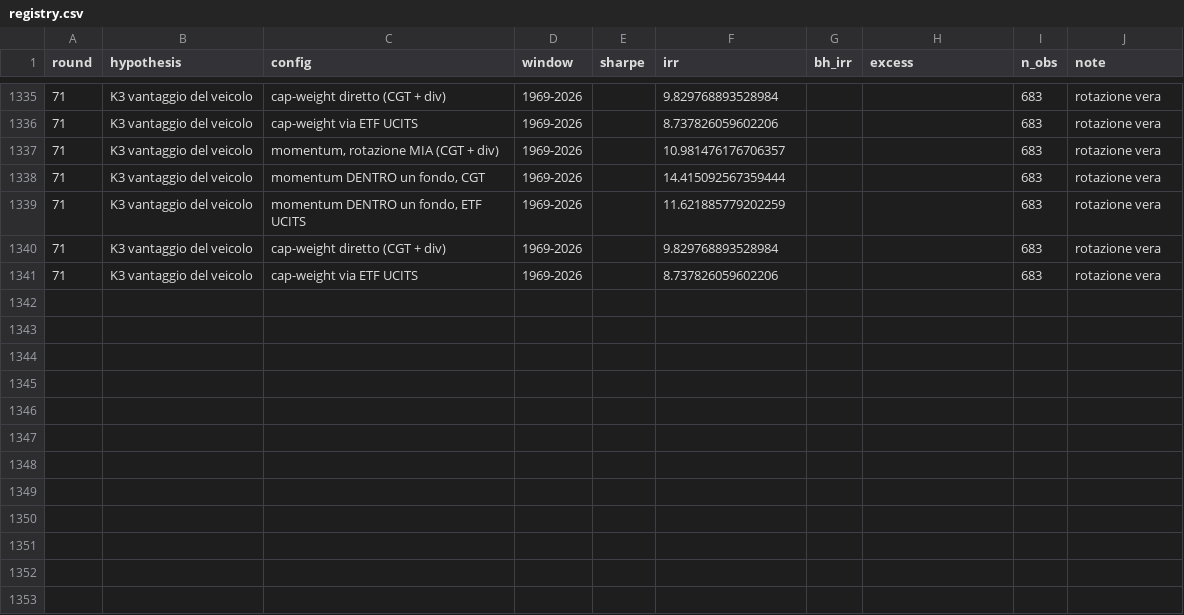
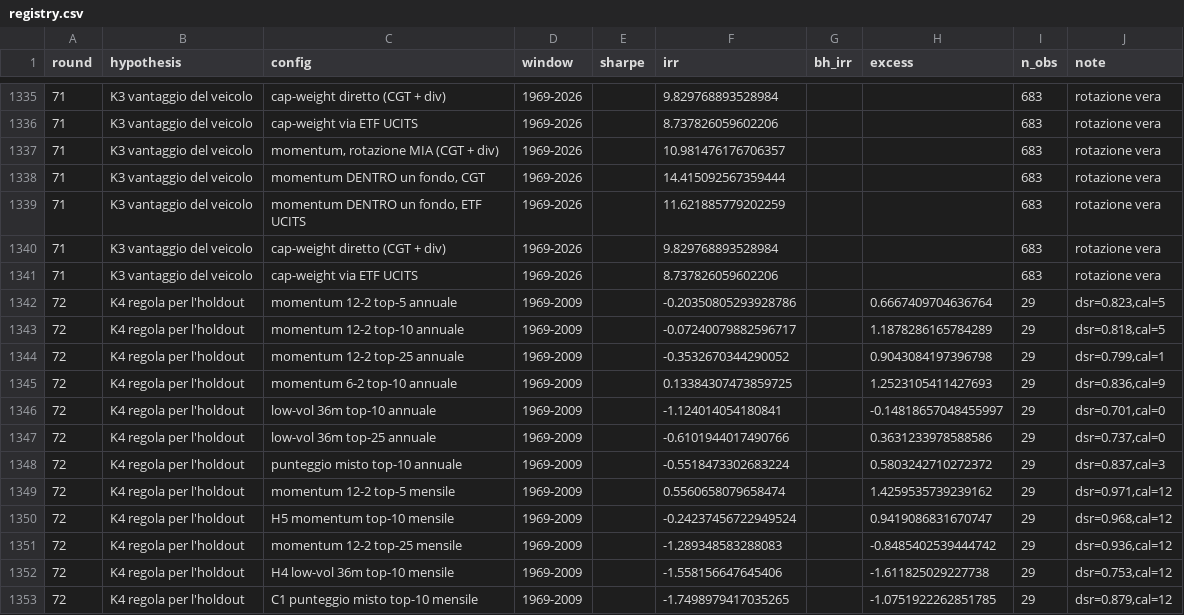
Before and after one commit to roccosaviano/mecagent-technical-test, a CSV file: quant/research/registry.csv, drawn as a sheet; only a part is shown, gaps mark what is left out; the diff names each change by its address in the sheet, - before the commit and + after, or states it on an @@ line.

```diff
--- a/quant/research/registry.csv
+++ b/quant/research/registry.csv
+row 1342: 72 | K4 regola per l'holdout | momentum 12-2 top-5 annuale | 1969-2009 |  | -0.20350805293928786 |  | 0.6667409704636764 | 29 | dsr=0.823,cal=5
+row 1343: 72 | K4 regola per l'holdout | momentum 12-2 top-10 annuale | 1969-2009 |  | -0.07240079882596717 |  | 1.1878286165784289 | 29 | dsr=0.818,cal=5
+row 1344: 72 | K4 regola per l'holdout | momentum 12-2 top-25 annuale | 1969-2009 |  | -0.3532670344290052 |  | 0.9043084197396798 | 29 | dsr=0.799,cal=1
+row 1345: 72 | K4 regola per l'holdout | momentum 6-2 top-10 annuale | 1969-2009 |  | 0.13384307473859725 |  | 1.2523105411427693 | 29 | dsr=0.836,cal=9
+row 1346: 72 | K4 regola per l'holdout | low-vol 36m top-10 annuale | 1969-2009 |  | -1.124014054180841 |  | -0.14818657048455997 | 29 | dsr=0.701,cal=0
+row 1347: 72 | K4 regola per l'holdout | low-vol 36m top-25 annuale | 1969-2009 |  | -0.6101944017490766 |  | 0.3631233978588586 | 29 | dsr=0.737,cal=0
+row 1348: 72 | K4 regola per l'holdout | punteggio misto top-10 annuale | 1969-2009 |  | -0.5518473302683224 |  | 0.5803242710272372 | 29 | dsr=0.837,cal=3
+row 1349: 72 | K4 regola per l'holdout | momentum 12-2 top-5 mensile | 1969-2009 |  | 0.5560658079658474 |  | 1.4259535739239162 | 29 | dsr=0.971,cal=12
+row 1350: 72 | K4 regola per l'holdout | H5 momentum top-10 mensile | 1969-2009 |  | -0.24237456722949524 |  | 0.9419086831670747 | 29 | dsr=0.968,cal=12
+row 1351: 72 | K4 regola per l'holdout | momentum 12-2 top-25 mensile | 1969-2009 |  | -1.289348583288083 |  | -0.8485402539444742 | 29 | dsr=0.936,cal=12
+row 1352: 72 | K4 regola per l'holdout | H4 low-vol 36m top-10 mensile | 1969-2009 |  | -1.558156647645406 |  | -1.611825029227738 | 29 | dsr=0.753,cal=12
+row 1353: 72 | K4 regola per l'holdout | C1 punteggio misto top-10 mensile | 1969-2009 |  | -1.7498979417035265 |  | -1.0751922262851785 | 29 | dsr=0.879,cal=12
```
Also changed, not shown: 6 other files.
